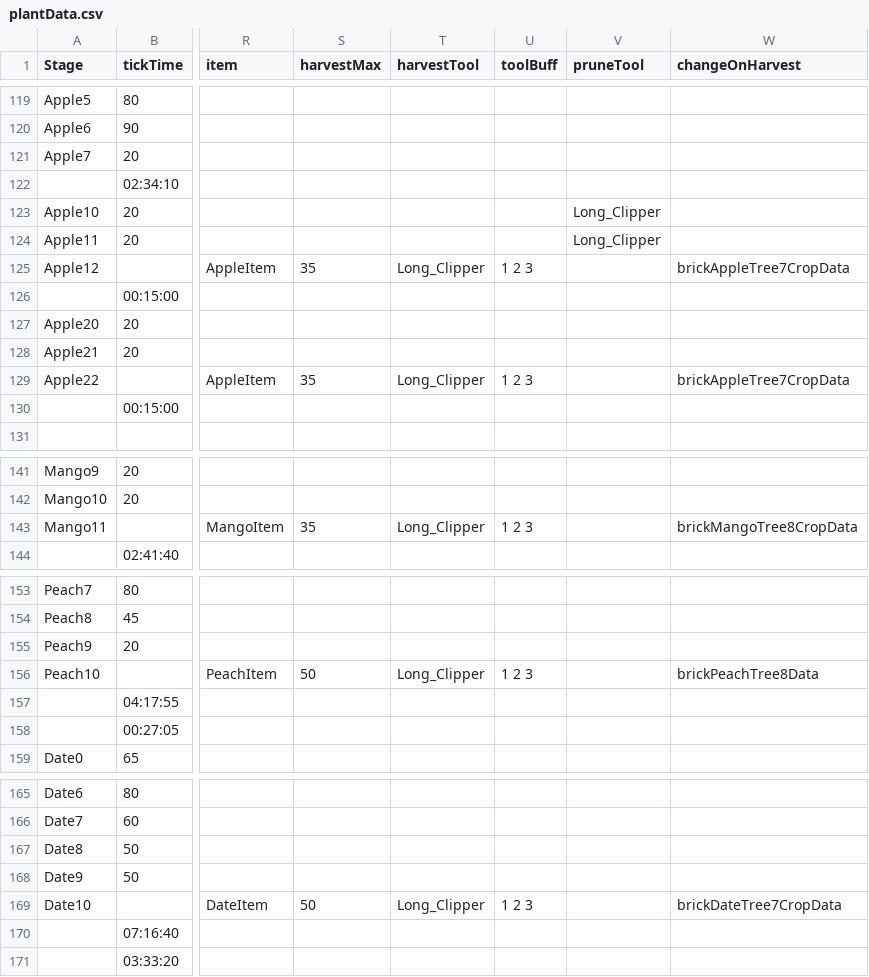
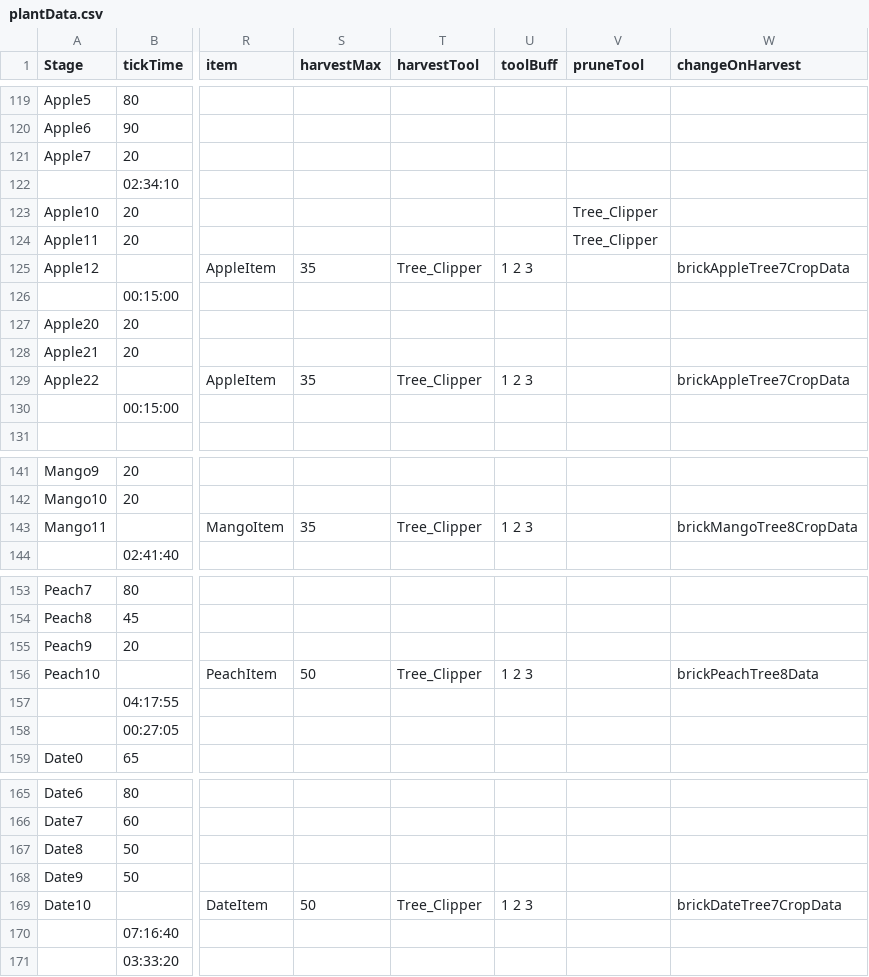
Before and after one commit to ConanODoyle/farming, a CSV file: config/plantData.csv, drawn as a sheet; only a part is shown, gaps mark what is left out; the diff names each change by its address in the sheet, - before the commit and + after, or states it on an @@ line.

Commit message:
Update tree harvest tool and add tree clipper price

```diff
--- a/config/plantData.csv
+++ b/config/plantData.csv
-V123:V124 (pruneTool): Long_Clipper
+V123:V124 (pruneTool): Tree_Clipper
-T125 (harvestTool): Long_Clipper
+T125 (harvestTool): Tree_Clipper
-T129 (harvestTool): Long_Clipper
+T129 (harvestTool): Tree_Clipper
-T143 (harvestTool): Long_Clipper
+T143 (harvestTool): Tree_Clipper
-T156 (harvestTool): Long_Clipper
+T156 (harvestTool): Tree_Clipper
-T169 (harvestTool): Long_Clipper
+T169 (harvestTool): Tree_Clipper
```
Also changed, not shown: 2 other files.
